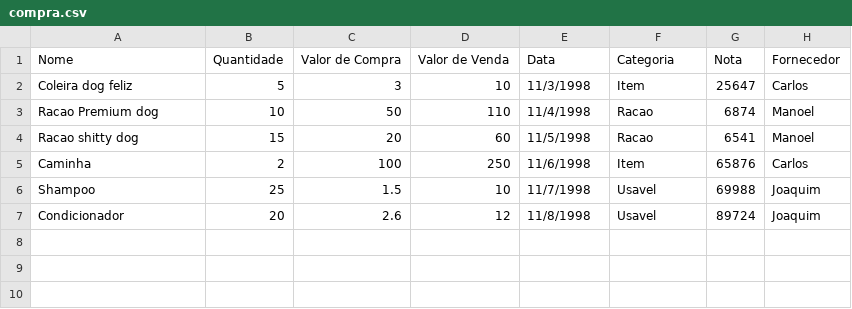
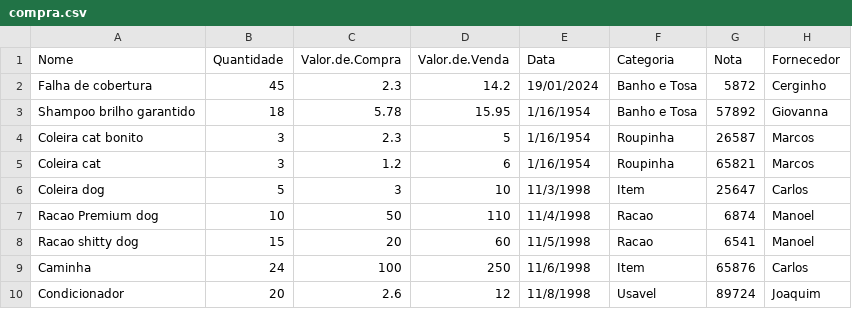
Before and after one commit to GustavoSantiago113/Administration-Help-Tool, a CSV file: data/compra.csv, drawn as a sheet; removed rows and columns are numbered as before the commit, all else as after; the diff names each change by its address in the sheet, - before the commit and + after, or states it on an @@ line.

```diff
--- a/data/compra.csv
+++ b/data/compra.csv
-C1: Valor de Compra
+C1: Valor.de.Compra
-D1: Valor de Venda
+D1: Valor.de.Venda
+row 2: Falha de cobertura | 45 | 2.3 | 14.2 | 19/01/2024 | Banho e Tosa | 5872 | Cerginho
+row 3: Shampoo brilho garantido | 18 | 5.78 | 15.95 | 1/16/1954 | Banho e Tosa | 57892 | Giovanna
+row 4: Coleira cat bonito | 3 | 2.3 | 5 | 1/16/1954 | Roupinha | 26587 | Marcos
+row 5: Coleira cat | 3 | 1.2 | 6 | 1/16/1954 | Roupinha | 65821 | Marcos
-A6 (Nome): Coleira dog feliz
+A6 (Nome): Coleira dog
-B9 (Quantidade): 2
+B9 (Quantidade): 24
-row 6: Shampoo | 25 | 1.5 | 10 | 11/7/1998 | Usavel | 69988 | Joaquim
```
Also changed, not shown: 3 other files.
